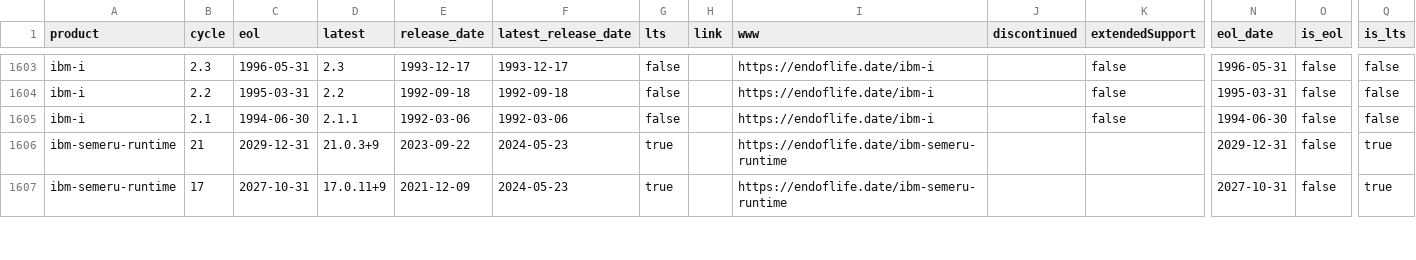
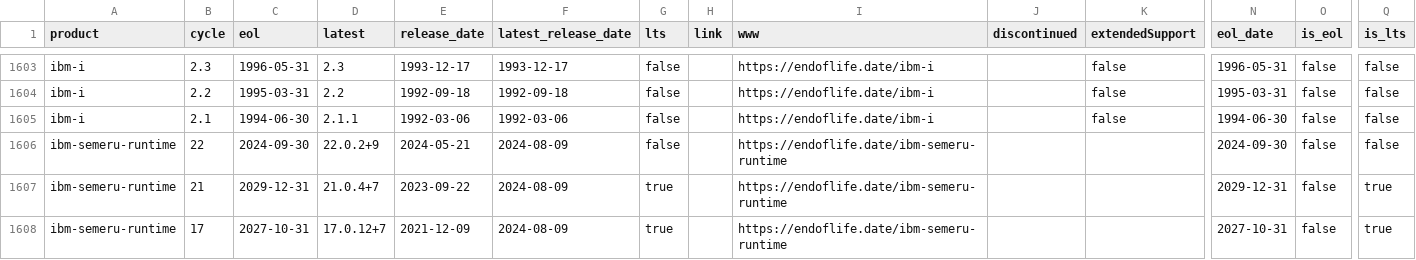
Before and after one commit to adriens/endoflife-date-snapshots, a CSV file: data/details-with-headers.csv, drawn as a sheet; only a part is shown, gaps mark what is left out; addresses are those after the commit; rows hold the shown columns only; the diff covers the shown part only; the diff names each change by its address in the sheet, - before the commit and + after, or states it on an @@ line.

Commit message:
💾 Daily kaggle update, cf #6

```diff
--- a/data/details-with-headers.csv
+++ b/data/details-with-headers.csv
+row 1606: ibm-semeru-runtime | 22 | 2024-09-30 | 22.0.2+9 | 2024-05-21 | 2024-08-09 | false |  | https://endoflife.date/ibm-semeru-runtime |  |  | 2024-09-30 | false | false
-D1607 (latest): 21.0.3+9
+D1607 (latest): 21.0.4+7
-F1607:F1608 (latest_release_date): 2024-05-23
+F1607:F1608 (latest_release_date): 2024-08-09
-D1608 (latest): 17.0.11+9
+D1608 (latest): 17.0.12+7
```
Also changed, not shown: 5 added rows, 6 removed rows and 39 edited cells elsewhere in this file.
